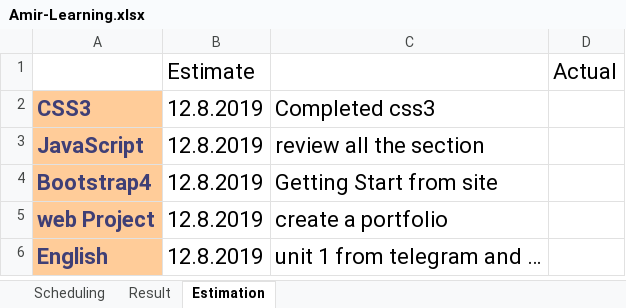
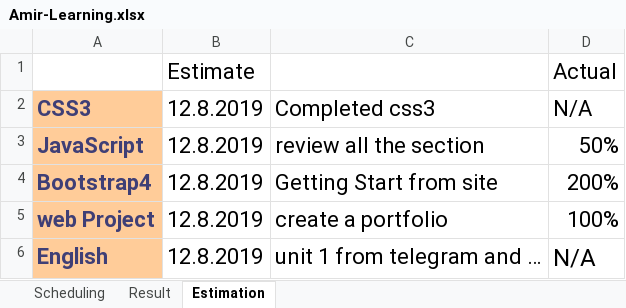
Before and after one commit to MahdiDroid/Schedule, an Excel workbook: Amir-Learning.xlsx, sheet Estimation, drawn as a sheet; values as stored, in another font and other column widths than the file's, no borders; the diff names each change by its address in the sheet, - before the commit and + after, or states it on an @@ line.

```diff
--- a/Amir-Learning.xlsx (sheet Estimation)
+++ b/Amir-Learning.xlsx (sheet Estimation)
-D2: (empty)
+D2: N/A
-D3: (empty)
+D3: 50%
-D4: (empty)
+D4: 200%
-D5: (empty)
+D5: 100%
-D6: (empty)
+D6: N/A
```
Also changed, not shown: charts or pictures, Mehdi.xlsx.
